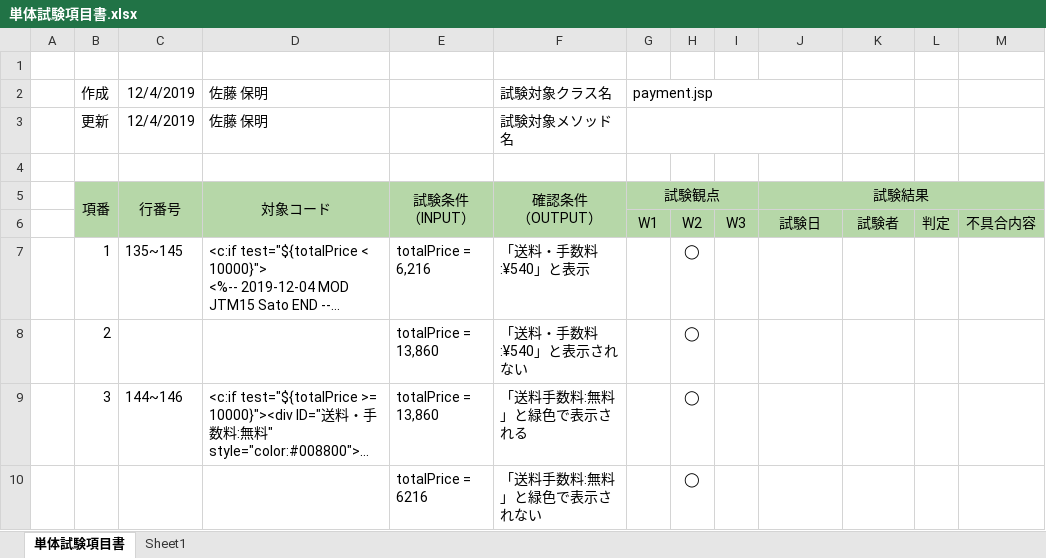
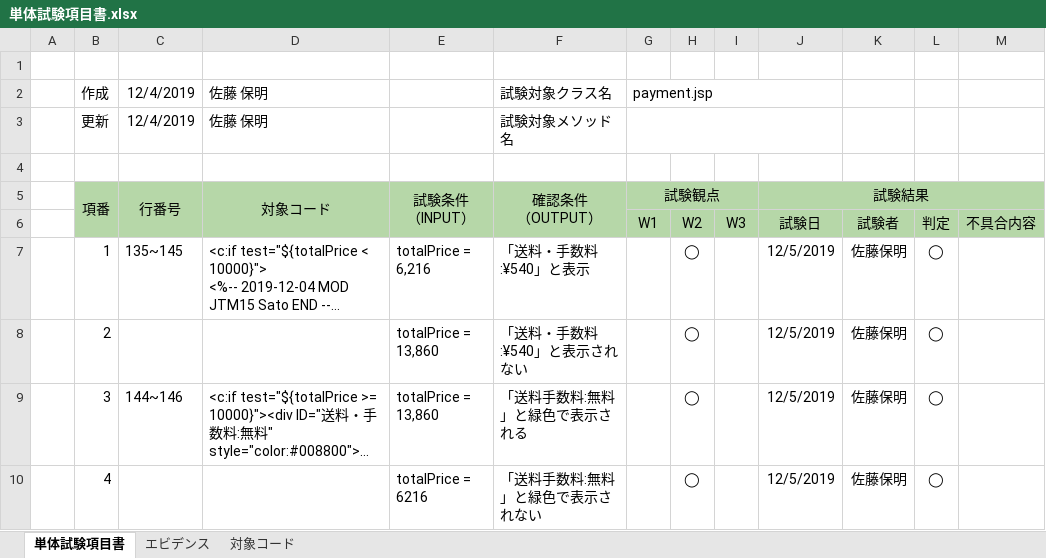
Before and after one commit to isa-education/DesignDocs, an Excel workbook: 試験項目書/単体試験項目書.xlsx, sheet 単体試験項目書, drawn as a sheet; long unchanged cells end in …; values as stored, in another font and other column widths than the file's, no borders; removed rows and columns are numbered as before the commit, all else as after; the diff names each change by its address in the sheet, - before the commit and + after, or states it on an @@ line.

Commit message:
単体試験完了しました

```diff
--- a/試験項目書/単体試験項目書.xlsx (sheet 単体試験項目書)
+++ b/試験項目書/単体試験項目書.xlsx (sheet 単体試験項目書)
-sheet tab: Sheet1
+sheet tab: 対象コード
+sheet tab: エビデンス
-J7:J9: (empty)
+J7:J9: 12/5/2019
-K7:K9: (empty)
+K7:K9: 佐藤保明
-L7:L9: (empty)
+L7:L9: ◯
-row 10:  |  |  |  | totalPrice = 6216 | 「送料手数料:無料」と緑色で表示されない |  | ◯
+row 10:  | 4 |  |  | totalPrice = 6216 | 「送料手数料:無料」と緑色で表示されない |  | ◯ |  | 12/5/2019 | 佐藤保明 | ◯
```
Also changed, not shown: sheet 対象コード, charts or pictures.
